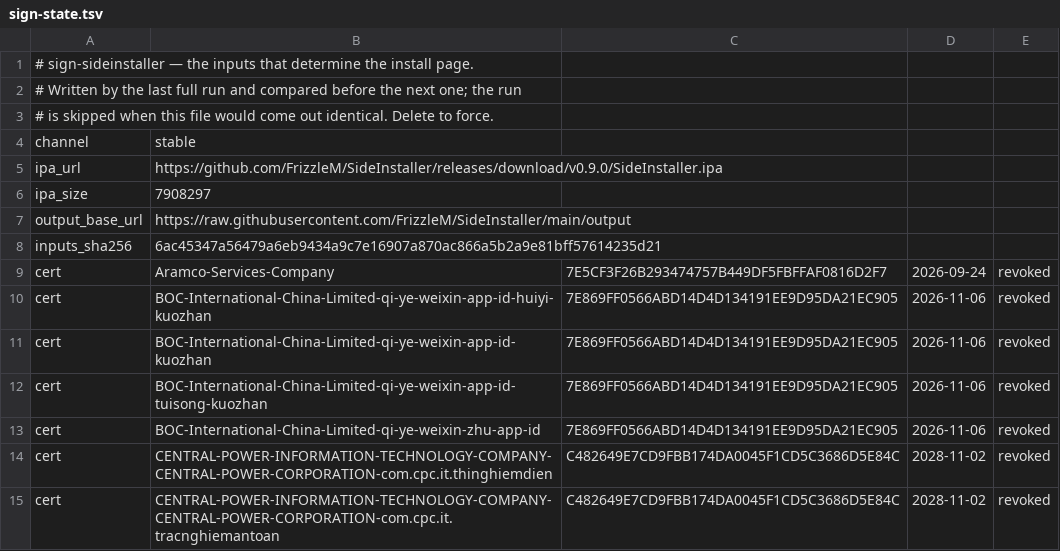
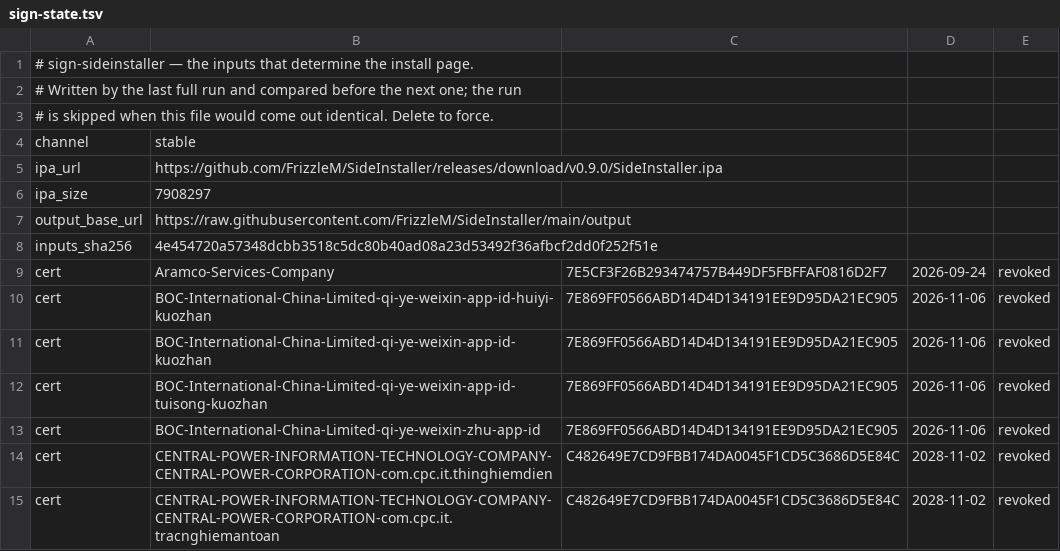
Before and after one commit to FrizzleM/SideInstaller, a TSV file: output/sign-state.tsv, drawn as a sheet; only a part is shown.

```diff
--- a/output/sign-state.tsv
+++ b/output/sign-state.tsv
@@ -7,3 +7,3 @@ ipa_size	7908297
 output_base_url	https://raw.githubusercontent.com/FrizzleM/SideInstaller/main/output
-inputs_sha256	6ac45347a56479a6eb9434a9c7e16907a870ac866a5b2a9e81bff57614235d21
+inputs_sha256	4e454720a57348dcbb3518c5dc80b40ad08a23d53492f36afbcf2dd0f252f51e
 cert	Aramco-Services-Company	7E5CF3F26B293474757B449DF5FBFFAF0816D2F7	2026-09-24	revoked
```
Also changed, not shown: output/certificate-validity.tsv, 1 other file.
